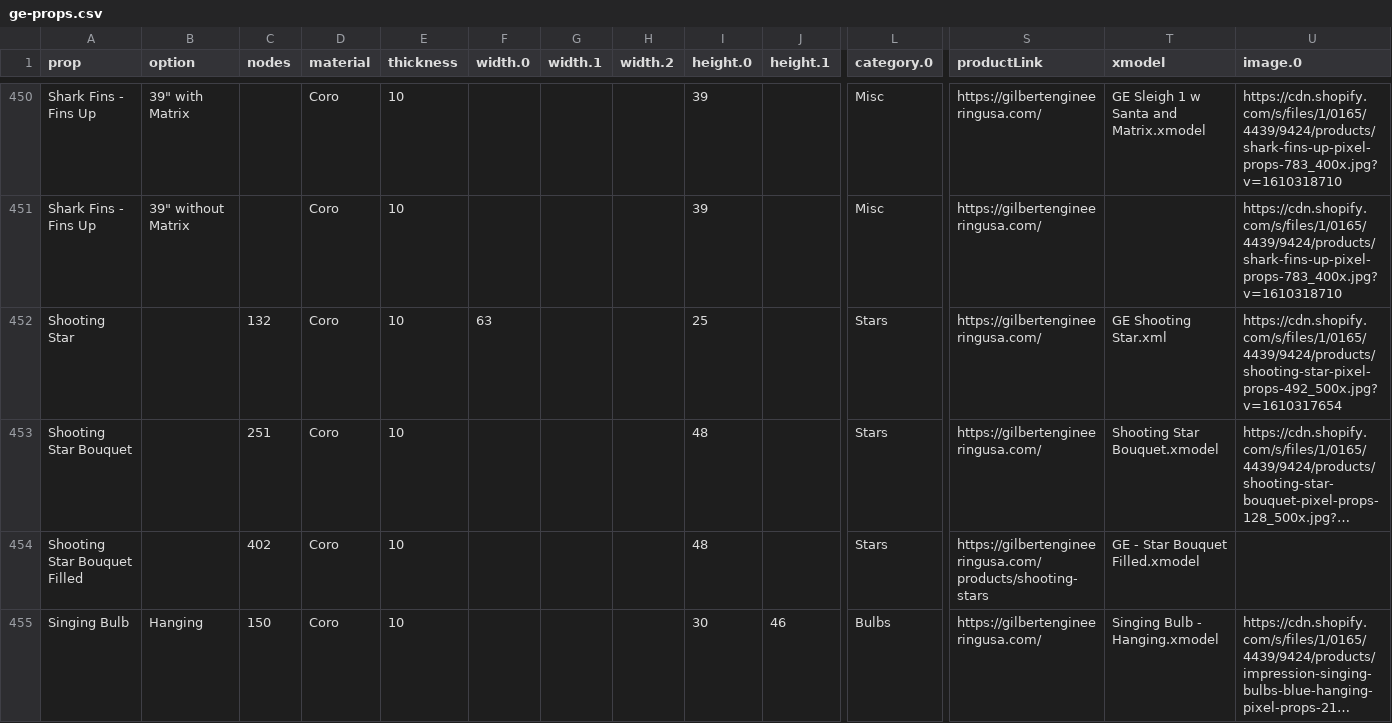
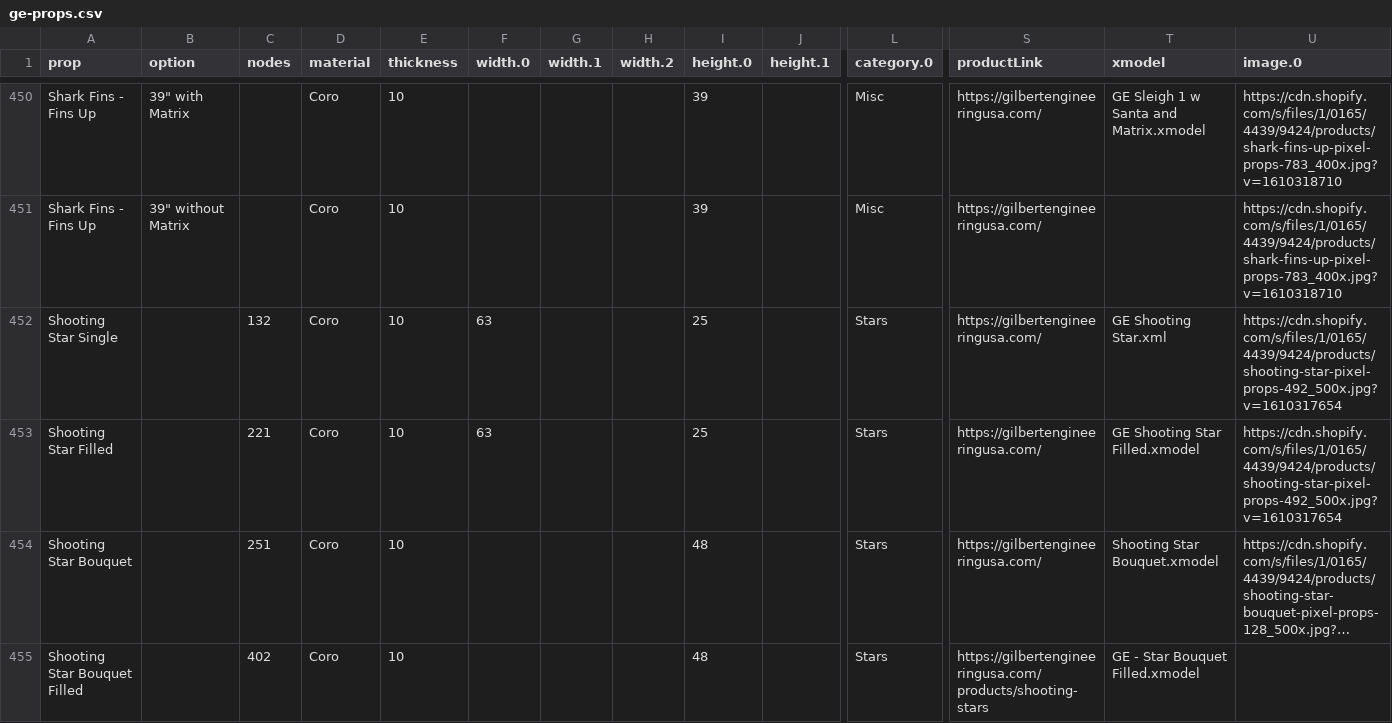
Before and after one commit to GEUSA/xmodels, a CSV file: ge-props.csv, drawn as a sheet; only a part is shown, gaps mark what is left out; the shorter side is filled out with more unchanged rows; long unchanged cells end in …; rows hold the shown columns only; the diff names each change by its address in the sheet, - before the commit and + after, or states it on an @@ line.

Commit message:
Add files via upload

```diff
--- a/ge-props.csv
+++ b/ge-props.csv
-A452 (prop): Shooting Star
+A452 (prop): Shooting Star Single
+row 453: Shooting Star Filled |  | 221 | Coro | 10 | 63 |  |  | 25 |  | Stars | https://gilbertengineeringusa.com/ | GE Shooting Star Filled.xmodel | https://cdn.shopify.com/s/files/1/0165/4439/9424/products/shooting-star-pixel-props-492_500x.jpg?v=1610317654
```
